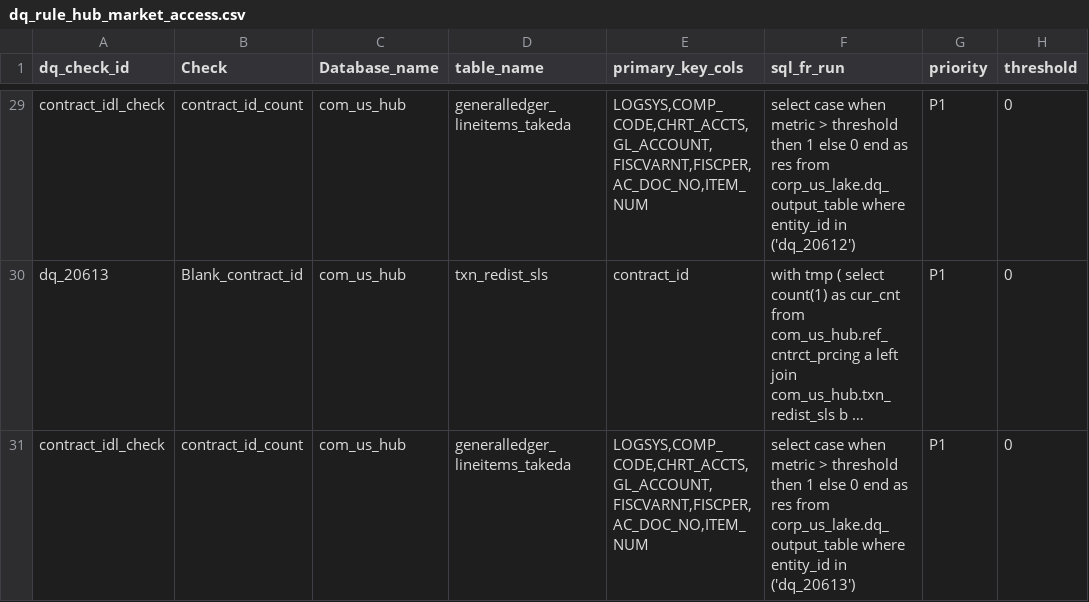
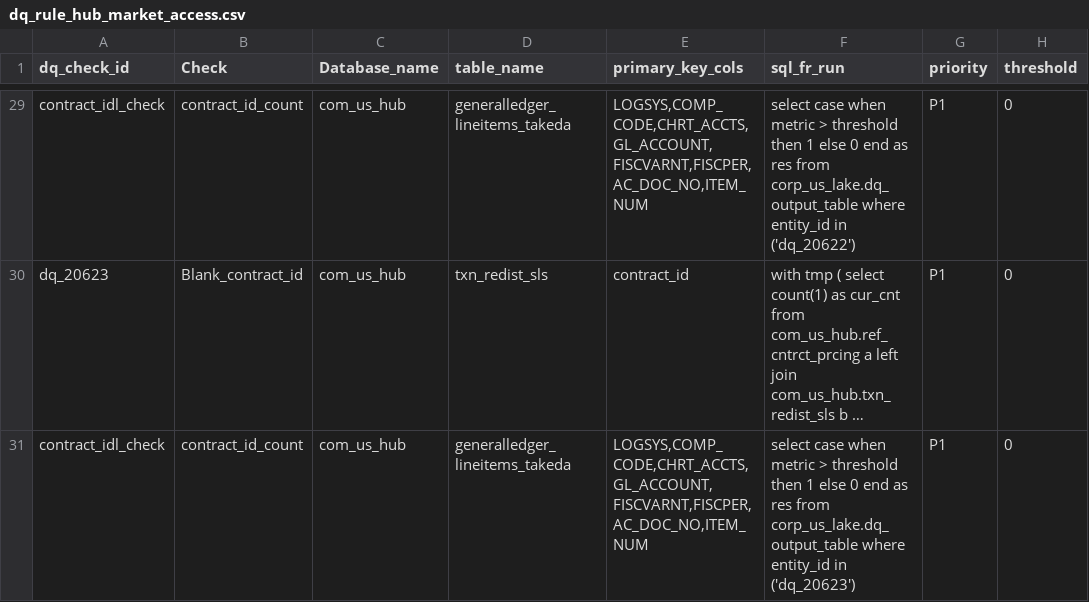
Before and after one commit to takeda-masud/dq-checks, a CSV file: dq_rule_hub_market_access.csv, drawn as a sheet; only a part is shown, gaps mark what is left out; long unchanged cells end in …; the diff covers the shown part only; the diff names each change by its address in the sheet, - before the commit and + after, or states it on an @@ line.

```diff
--- a/dq_rule_hub_market_access.csv
+++ b/dq_rule_hub_market_access.csv
-F29 (sql_fr_run): …entity_id in ('dq_20612')
+F29 (sql_fr_run): …entity_id in ('dq_20622')
-A30 (dq_check_id): dq_20613
+A30 (dq_check_id): dq_20623
-F31 (sql_fr_run): …entity_id in ('dq_20613')
+F31 (sql_fr_run): …entity_id in ('dq_20623')
```
Also changed, not shown: 30 edited cells elsewhere in this file.
